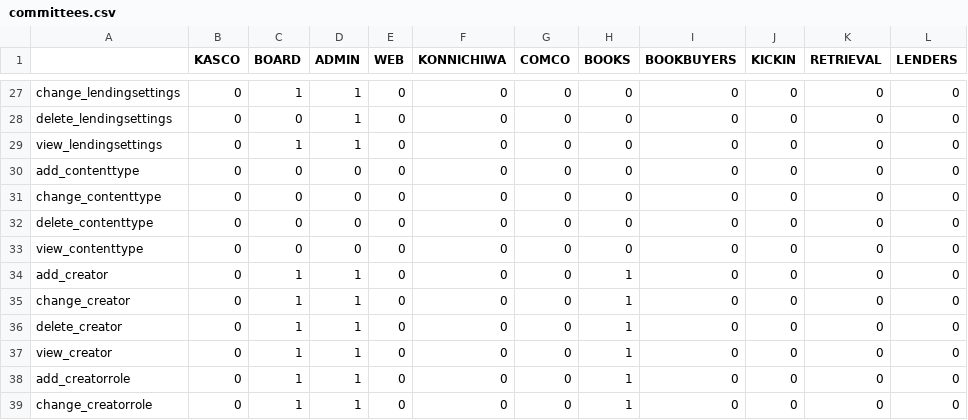
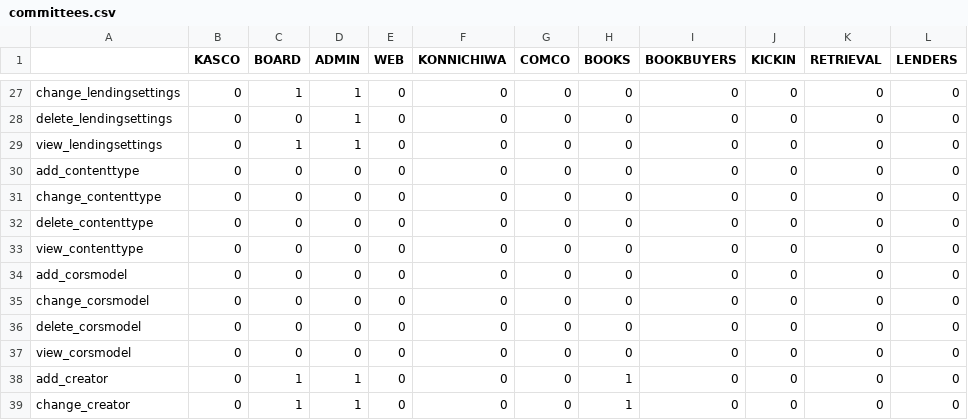
Before and after one commit to Bellettrie/library_system, a CSV file: committees.csv, drawn as a sheet; only a part is shown, gaps mark what is left out; the shorter side is filled out with more unchanged rows; the diff names each change by its address in the sheet, - before the commit and + after, or states it on an @@ line.

```diff
--- a/committees.csv
+++ b/committees.csv
+row 34: add_corsmodel | 0 | 0 | 0 | 0 | 0 | 0 | 0 | 0 | 0 | 0 | 0
+row 35: change_corsmodel | 0 | 0 | 0 | 0 | 0 | 0 | 0 | 0 | 0 | 0 | 0
+row 36: delete_corsmodel | 0 | 0 | 0 | 0 | 0 | 0 | 0 | 0 | 0 | 0 | 0
+row 37: view_corsmodel | 0 | 0 | 0 | 0 | 0 | 0 | 0 | 0 | 0 | 0 | 0
```
Also changed, not shown: 12 other files.
